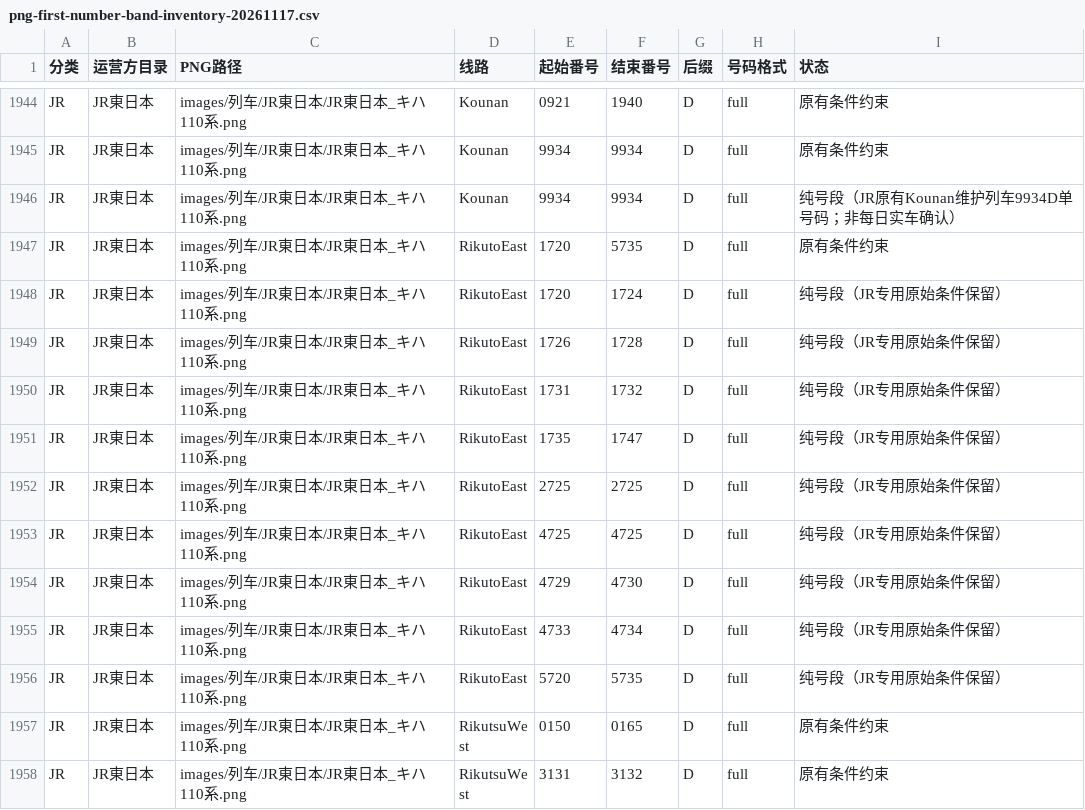
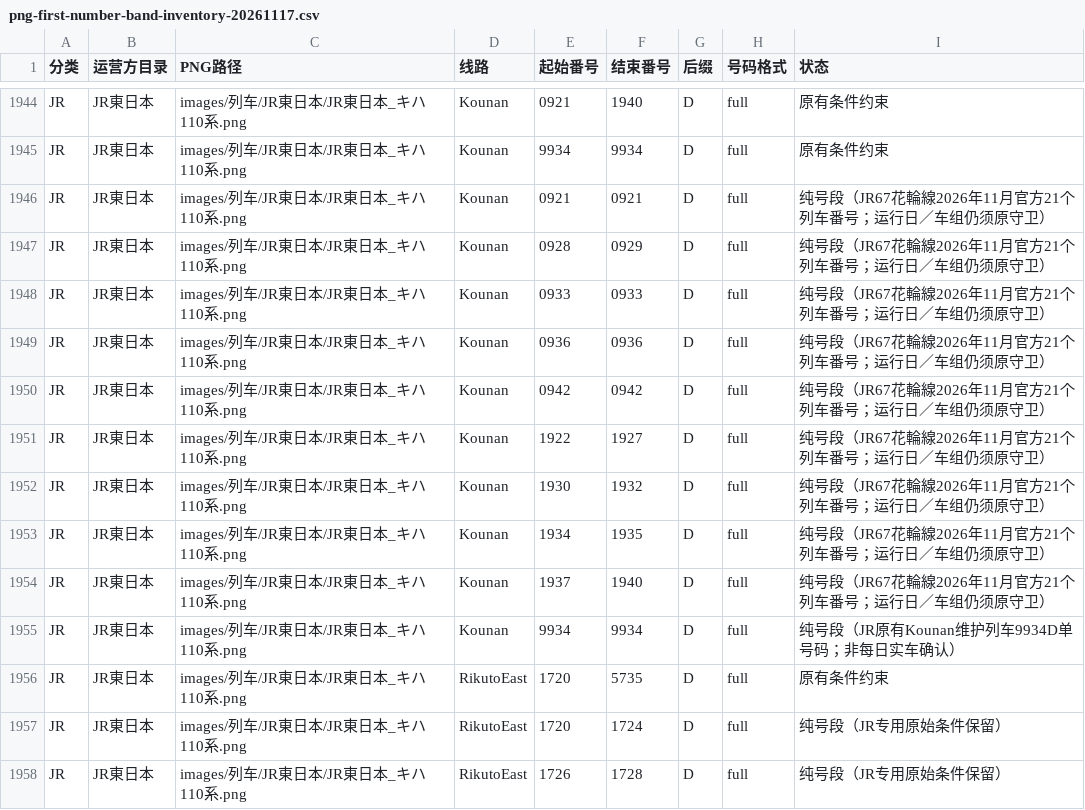
Before and after one commit to biubiu52011/pixel-tetsudo, a CSV file: data/audits/png-first-number-band-inventory-20261117.csv, drawn as a sheet; only a part is shown, gaps mark what is left out; the shorter side is filled out with more unchanged rows; the diff names each change by its address in the sheet, - before the commit and + after, or states it on an @@ line.

Commit message:
JR67: sync nine gap-free Hanawa references to canonical 601-PNG inventory

```diff
--- a/data/audits/png-first-number-band-inventory-20261117.csv
+++ b/data/audits/png-first-number-band-inventory-20261117.csv
+row 1946: JR | JR東日本 | images/列车/JR東日本/JR東日本_キハ110系.png | Kounan | 0921 | 0921 | D | full | 纯号段（JR67花輪線2026年11月官方21个列车番号；运行日／车组仍须原守卫）
+row 1947: JR | JR東日本 | images/列车/JR東日本/JR東日本_キハ110系.png | Kounan | 0928 | 0929 | D | full | 纯号段（JR67花輪線2026年11月官方21个列车番号；运行日／车组仍须原守卫）
+row 1948: JR | JR東日本 | images/列车/JR東日本/JR東日本_キハ110系.png | Kounan | 0933 | 0933 | D | full | 纯号段（JR67花輪線2026年11月官方21个列车番号；运行日／车组仍须原守卫）
+row 1949: JR | JR東日本 | images/列车/JR東日本/JR東日本_キハ110系.png | Kounan | 0936 | 0936 | D | full | 纯号段（JR67花輪線2026年11月官方21个列车番号；运行日／车组仍须原守卫）
+row 1950: JR | JR東日本 | images/列车/JR東日本/JR東日本_キハ110系.png | Kounan | 0942 | 0942 | D | full | 纯号段（JR67花輪線2026年11月官方21个列车番号；运行日／车组仍须原守卫）
+row 1951: JR | JR東日本 | images/列车/JR東日本/JR東日本_キハ110系.png | Kounan | 1922 | 1927 | D | full | 纯号段（JR67花輪線2026年11月官方21个列车番号；运行日／车组仍须原守卫）
+row 1952: JR | JR東日本 | images/列车/JR東日本/JR東日本_キハ110系.png | Kounan | 1930 | 1932 | D | full | 纯号段（JR67花輪線2026年11月官方21个列车番号；运行日／车组仍须原守卫）
+row 1953: JR | JR東日本 | images/列车/JR東日本/JR東日本_キハ110系.png | Kounan | 1934 | 1935 | D | full | 纯号段（JR67花輪線2026年11月官方21个列车番号；运行日／车组仍须原守卫）
+row 1954: JR | JR東日本 | images/列车/JR東日本/JR東日本_キハ110系.png | Kounan | 1937 | 1940 | D | full | 纯号段（JR67花輪線2026年11月官方21个列车番号；运行日／车组仍须原守卫）
```
